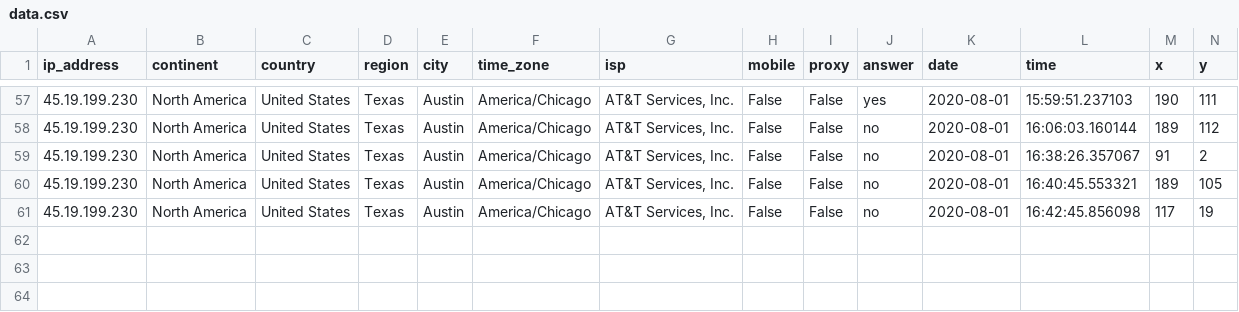
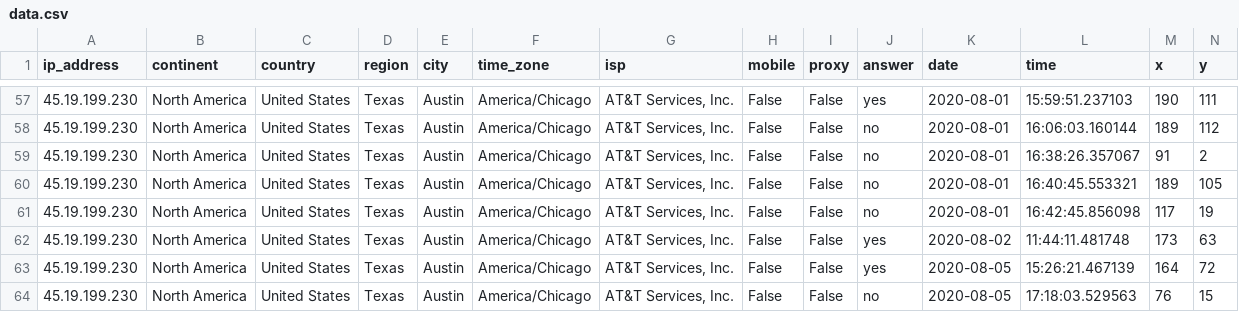
Before and after one commit to Duvey314/yesorno, a CSV file: data.csv, drawn as a sheet; only a part is shown, gaps mark what is left out.

```diff
--- a/data.csv
+++ b/data.csv
@@ -61 +61,4 @@ ip_address,continent,country,region,city,time_zone,isp,mobile,proxy,answer,date,
 45.19.199.230,North America,United States,Texas,Austin,America/Chicago,"AT&T Services, Inc.",False,False,no,2020-08-01,16:42:45.856098,117,19
+45.19.199.230,North America,United States,Texas,Austin,America/Chicago,"AT&T Services, Inc.",False,False,yes,2020-08-02,11:44:11.481748,173,63
+45.19.199.230,North America,United States,Texas,Austin,America/Chicago,"AT&T Services, Inc.",False,False,yes,2020-08-05,15:26:21.467139,164,72
+45.19.199.230,North America,United States,Texas,Austin,America/Chicago,"AT&T Services, Inc.",False,False,no,2020-08-05,17:18:03.529563,76,15
```
Also changed, not shown: 17 other files.
